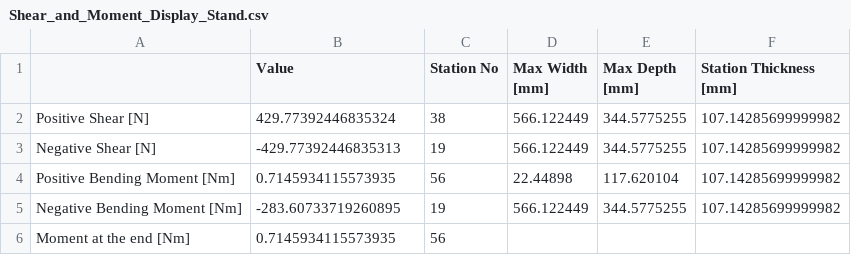
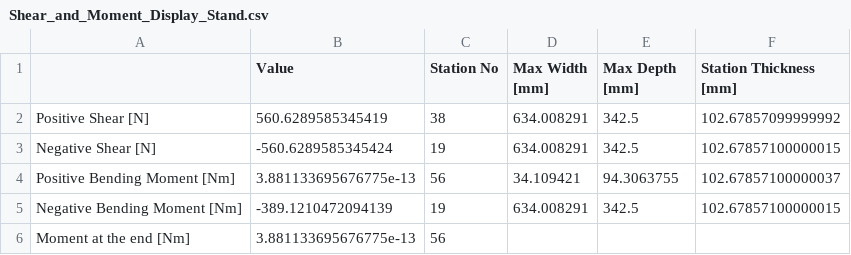
Before and after one commit to UWaterlooConcreteCanoe/Structural_Analysis, a CSV file: Shear_and_Moment_Display_Stand.csv, drawn as a sheet.

```diff
--- a/Shear_and_Moment_Display_Stand.csv
+++ b/Shear_and_Moment_Display_Stand.csv
@@ -1,6 +1,6 @@
 ,Value,Station No,Max Width [mm],Max Depth [mm],Station Thickness [mm]
-Positive Shear [N],429.77392446835324,38,566.122449,344.5775255,107.14285699999982
-Negative Shear [N],-429.77392446835313,19,566.122449,344.5775255,107.14285699999982
-Positive Bending Moment [Nm],0.7145934115573935,56,22.44898,117.620104,107.14285699999982
-Negative Bending Moment [Nm],-283.60733719260895,19,566.122449,344.5775255,107.14285699999982
-Moment at the end [Nm],0.7145934115573935,56,,,
+Positive Shear [N],560.6289585345419,38,634.008291,342.5,102.67857099999992
+Negative Shear [N],-560.6289585345424,19,634.008291,342.5,102.67857100000015
+Positive Bending Moment [Nm],3.881133695676775e-13,56,34.109421,94.3063755,102.67857100000037
+Negative Bending Moment [Nm],-389.1210472094139,19,634.008291,342.5,102.67857100000015
+Moment at the end [Nm],3.881133695676775e-13,56,,,
```
Also changed, not shown: Length_vs_Moment_Display_Stand.csv, 11 other files.
